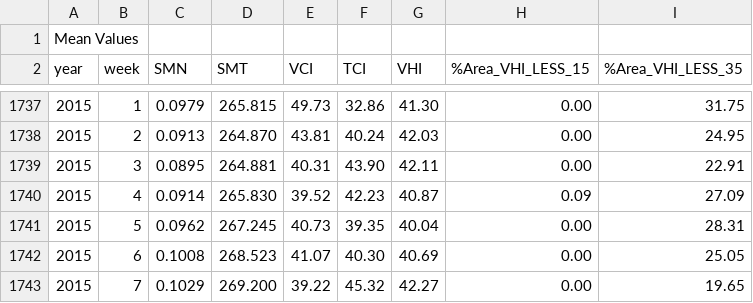
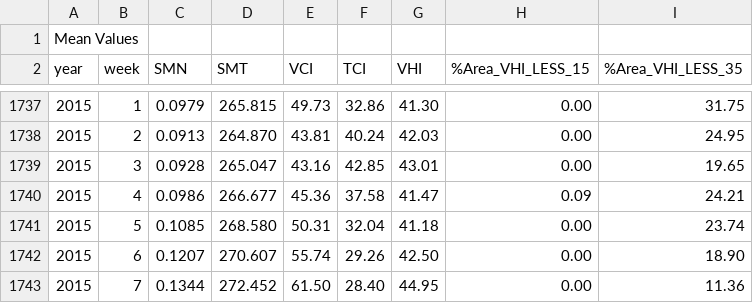
Before and after one commit to SergeyShcherbakov95/spec_prog, a CSV file: vhi-06---03-2015.csv, drawn as a sheet; only a part is shown, gaps mark what is left out; the diff covers the shown part only.

```diff
--- a/vhi-06---03-2015.csv
+++ b/vhi-06---03-2015.csv
@@ -1738,6 +1738,6 @@ year,week,SMN,SMT,VCI,TCI,VHI,%Area_VHI_LESS_15,%Area_VHI_LESS_35
 2015,  2, 0.0913,264.870, 43.81, 40.24, 42.03,  0.00, 24.95
-2015,  3, 0.0895,264.881, 40.31, 43.90, 42.11,  0.00, 22.91
-2015,  4, 0.0914,265.830, 39.52, 42.23, 40.87,  0.09, 27.09
-2015,  5, 0.0962,267.245, 40.73, 39.35, 40.04,  0.00, 28.31
-2015,  6, 0.1008,268.523, 41.07, 40.30, 40.69,  0.00, 25.05
-2015,  7, 0.1029,269.200, 39.22, 45.32, 42.27,  0.00, 19.65
+2015,  3, 0.0928,265.047, 43.16, 42.85, 43.01,  0.00, 19.65
+2015,  4, 0.0986,266.677, 45.36, 37.58, 41.47,  0.09, 24.21
+2015,  5, 0.1085,268.580, 50.31, 32.04, 41.18,  0.00, 23.74
+2015,  6, 0.1207,270.607, 55.74, 29.26, 42.50,  0.00, 18.90
+2015,  7, 0.1344,272.452, 61.50, 28.40, 44.95,  0.00, 11.36
```
Also changed, not shown: 2 added rows and 12 edited cells elsewhere in this file, vhi-01---03-2015.csv, vhi-02---03-2015.csv, 23 other files.
